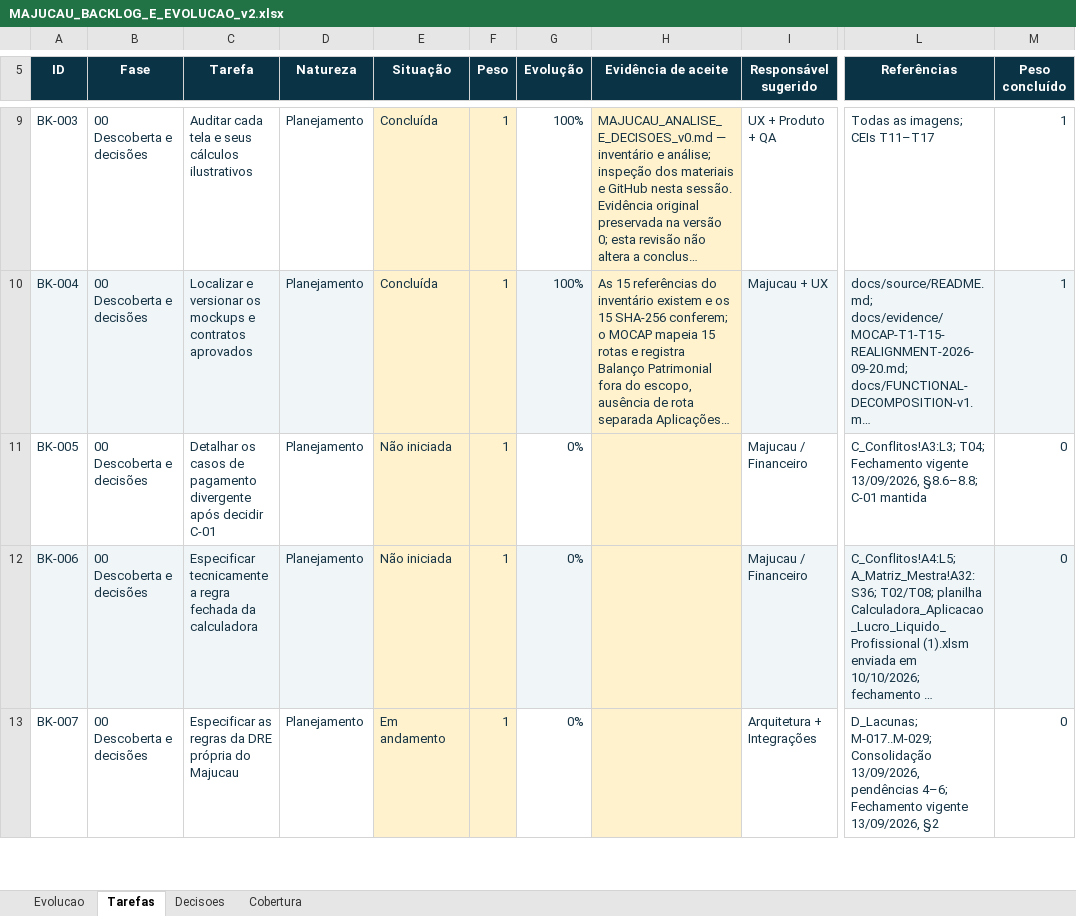
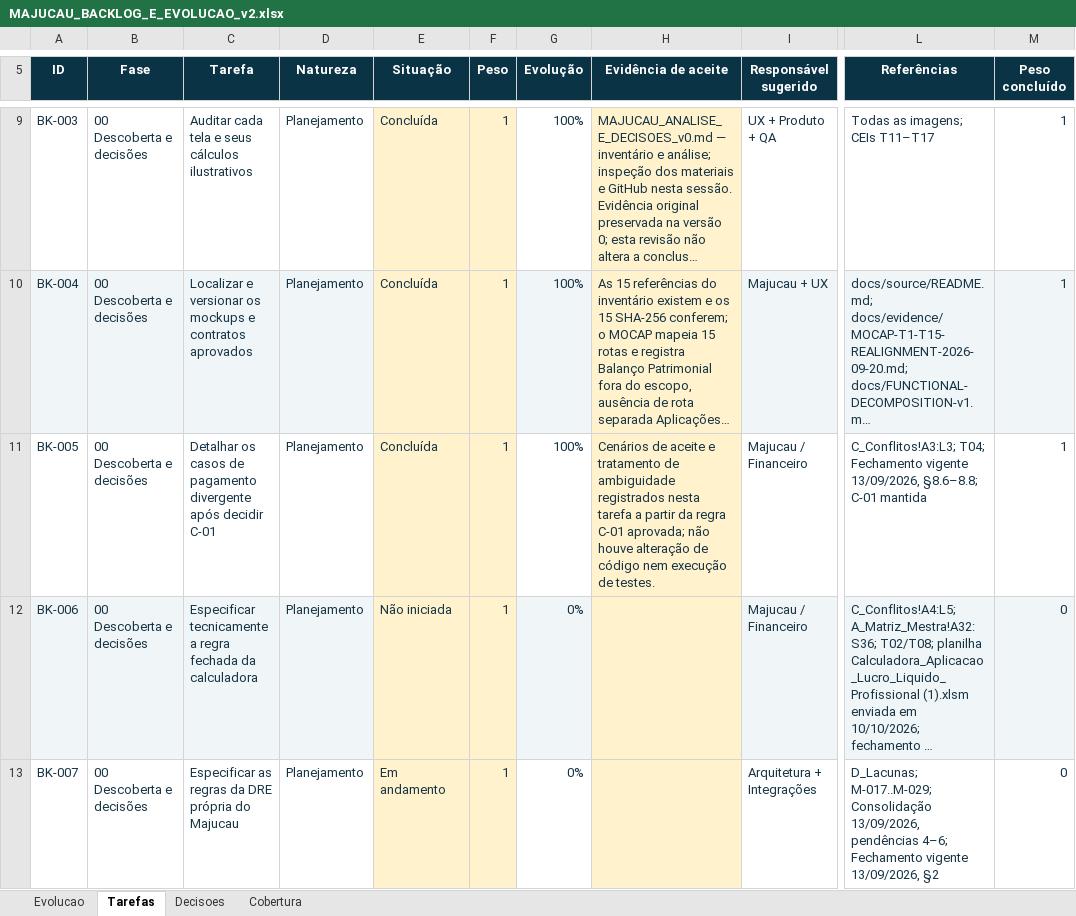
Before and after one commit to guilhermejacyzin/majucau, an Excel workbook: docs/planejamento/outputs/MAJUCAU_BACKLOG_E_EVOLUCAO_v2.xlsx, sheet Tarefas, drawn as a sheet; only a part is shown, gaps mark what is left out; long unchanged cells end in …; values as stored, in another font and other column widths than the file's, no borders; conditional formats and table styles not drawn; the diff names each change by its address in the sheet, - before the commit and + after, or states it on an @@ line.

```diff
--- a/docs/planejamento/outputs/MAJUCAU_BACKLOG_E_EVOLUCAO_v2.xlsx (sheet Tarefas)
+++ b/docs/planejamento/outputs/MAJUCAU_BACKLOG_E_EVOLUCAO_v2.xlsx (sheet Tarefas)
-E11 (Situação): Não iniciada
+E11 (Situação): Concluída
-G11 (Evolução): 0%
+G11 (Evolução): 100%
-H11 (Evidência de aceite): (empty)
+H11 (Evidência de aceite): Cenários de aceite e tratamento de ambiguidade registrados nesta tarefa a partir da regra C-01 aprovada; não houve alteração de código nem execução de testes.
-M11 (Peso concluído): 0
+M11 (Peso concluído): 1
```
Also changed, not shown: sheet Evolucao, sheet Decisoes, 11 other files.
